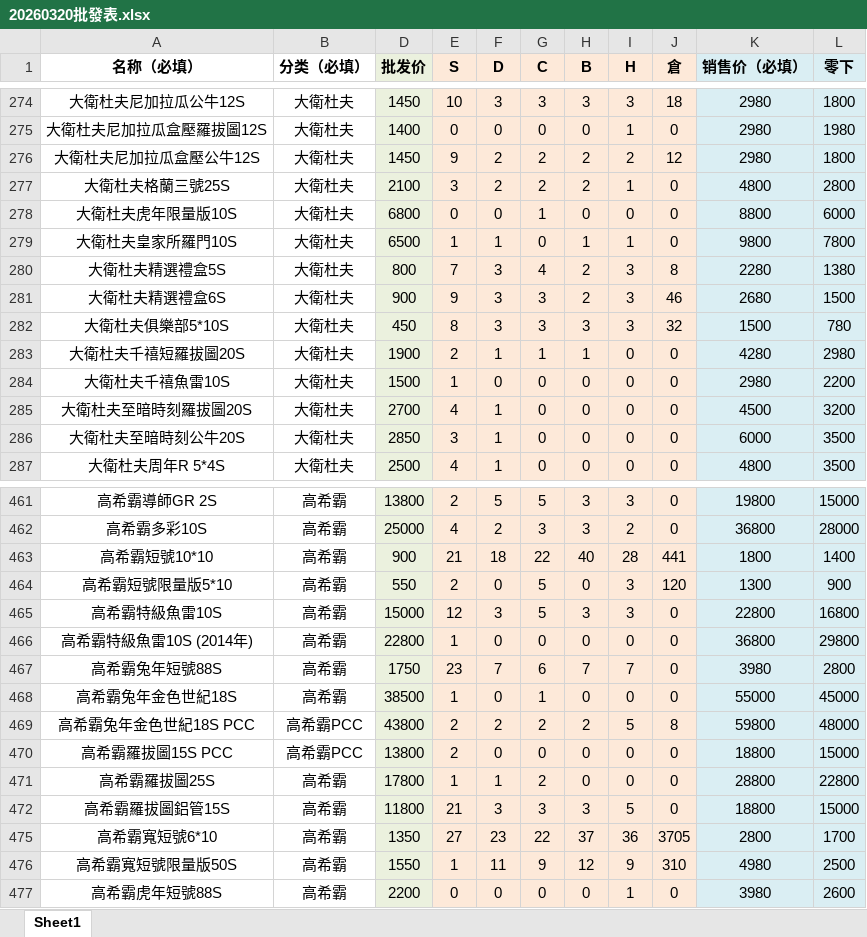
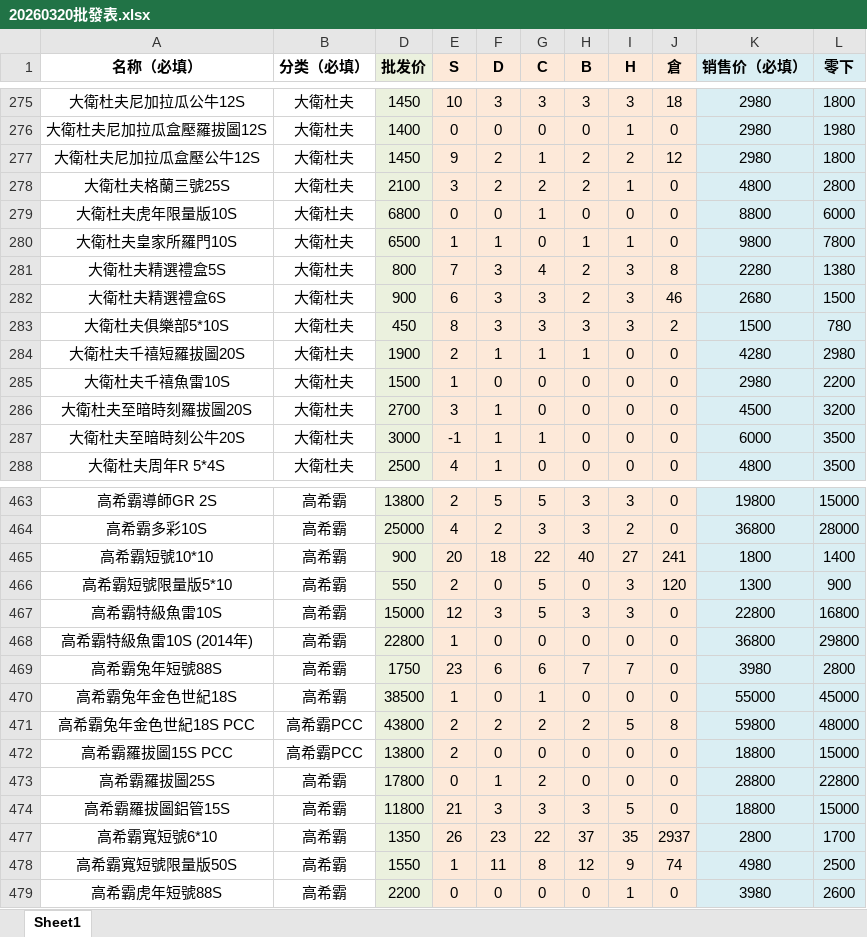
Before and after one commit to ws04143100/cigar-shop, an Excel workbook: assets/20260320批發表.xlsx, sheet Sheet1, drawn as a sheet; only a part is shown, gaps mark what is left out; values as stored, in another font and other column widths than the file's, no borders; addresses are those after the commit; the diff covers the shown part only; the diff names each change by its address in the sheet, - before the commit and + after, or states it on an @@ line.

```diff
--- a/assets/20260320批發表.xlsx (sheet Sheet1)
+++ b/assets/20260320批發表.xlsx (sheet Sheet1)
-G277 (C): 2
+G277 (C): 1
-E282 (S): 9
+E282 (S): 6
-J283 (倉): 32
+J283 (倉): 2
-E286 (S): 4
+E286 (S): 3
-D287 (批发价): 2850
+D287 (批发价): 3000
-E287 (S): 3
+E287 (S): -1
-G287 (C): 0
+G287 (C): 1
-E465 (S): 21
+E465 (S): 20
-I465 (H): 28
+I465 (H): 27
-J465 (倉): 441
+J465 (倉): 241
-F469 (D): 7
+F469 (D): 6
-E473 (S): 1
+E473 (S): 0
-E477 (S): 27
+E477 (S): 26
-I477 (H): 36
+I477 (H): 35
-J477 (倉): 3705
+J477 (倉): 2937
-G478 (C): 9
+G478 (C): 8
-J478 (倉): 310
+J478 (倉): 74
```
Also changed, not shown: 2 added rows and 76 edited cells elsewhere in this sheet, hidden cells.
